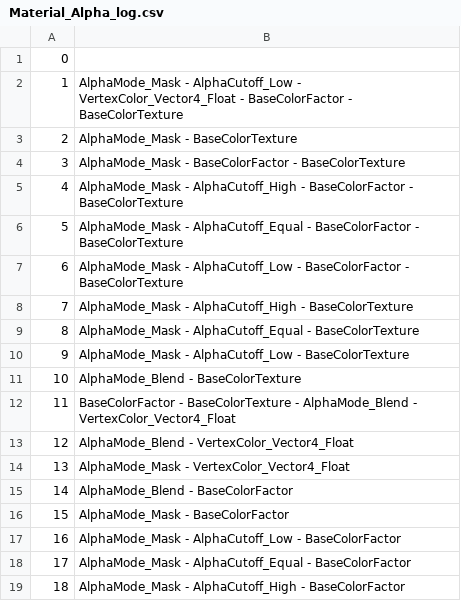
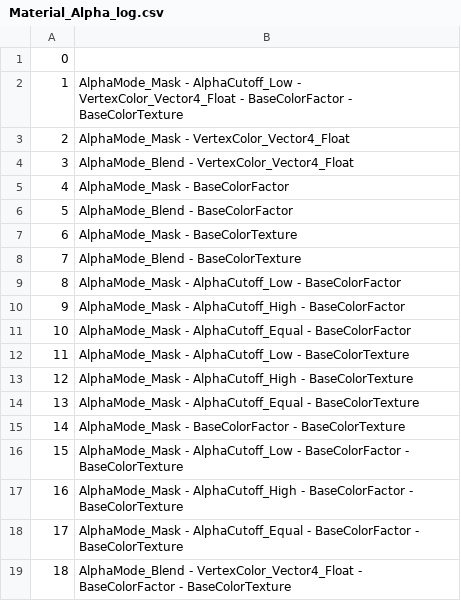
Before and after one commit to KhronosGroup/glTF-Asset-Generator, a CSV file: Output/Material_Alpha/Material_Alpha_log.csv, drawn as a sheet.

```diff
--- a/Output/Material_Alpha/Material_Alpha_log.csv
+++ b/Output/Material_Alpha/Material_Alpha_log.csv
@@ -2,18 +2,18 @@
 1,AlphaMode_Mask - AlphaCutoff_Low - VertexColor_Vector4_Float - BaseColorFactor - BaseColorTexture
-2,AlphaMode_Mask - BaseColorTexture
-3,AlphaMode_Mask - BaseColorFactor - BaseColorTexture
-4,AlphaMode_Mask - AlphaCutoff_High - BaseColorFactor - BaseColorTexture
-5,AlphaMode_Mask - AlphaCutoff_Equal - BaseColorFactor - BaseColorTexture
-6,AlphaMode_Mask - AlphaCutoff_Low - BaseColorFactor - BaseColorTexture
-7,AlphaMode_Mask - AlphaCutoff_High - BaseColorTexture
-8,AlphaMode_Mask - AlphaCutoff_Equal - BaseColorTexture
-9,AlphaMode_Mask - AlphaCutoff_Low - BaseColorTexture
-10,AlphaMode_Blend - BaseColorTexture
-11,BaseColorFactor - BaseColorTexture - AlphaMode_Blend - VertexColor_Vector4_Float
-12,AlphaMode_Blend - VertexColor_Vector4_Float
-13,AlphaMode_Mask - VertexColor_Vector4_Float
-14,AlphaMode_Blend - BaseColorFactor
-15,AlphaMode_Mask - BaseColorFactor
-16,AlphaMode_Mask - AlphaCutoff_Low - BaseColorFactor
-17,AlphaMode_Mask - AlphaCutoff_Equal - BaseColorFactor
-18,AlphaMode_Mask - AlphaCutoff_High - BaseColorFactor
+2,AlphaMode_Mask - VertexColor_Vector4_Float
+3,AlphaMode_Blend - VertexColor_Vector4_Float
+4,AlphaMode_Mask - BaseColorFactor
+5,AlphaMode_Blend - BaseColorFactor
+6,AlphaMode_Mask - BaseColorTexture
+7,AlphaMode_Blend - BaseColorTexture
+8,AlphaMode_Mask - AlphaCutoff_Low - BaseColorFactor
+9,AlphaMode_Mask - AlphaCutoff_High - BaseColorFactor
+10,AlphaMode_Mask - AlphaCutoff_Equal - BaseColorFactor
+11,AlphaMode_Mask - AlphaCutoff_Low - BaseColorTexture
+12,AlphaMode_Mask - AlphaCutoff_High - BaseColorTexture
+13,AlphaMode_Mask - AlphaCutoff_Equal - BaseColorTexture
+14,AlphaMode_Mask - BaseColorFactor - BaseColorTexture
+15,AlphaMode_Mask - AlphaCutoff_Low - BaseColorFactor - BaseColorTexture
+16,AlphaMode_Mask - AlphaCutoff_High - BaseColorFactor - BaseColorTexture
+17,AlphaMode_Mask - AlphaCutoff_Equal - BaseColorFactor - BaseColorTexture
+18,AlphaMode_Blend - VertexColor_Vector4_Float - BaseColorFactor - BaseColorTexture
```
Also changed, not shown: 25 other files.
